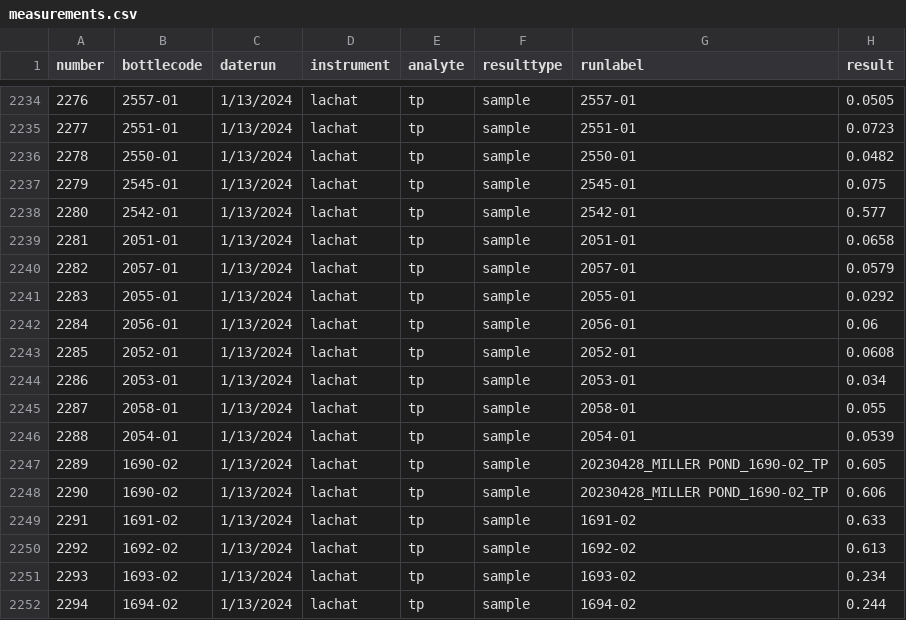
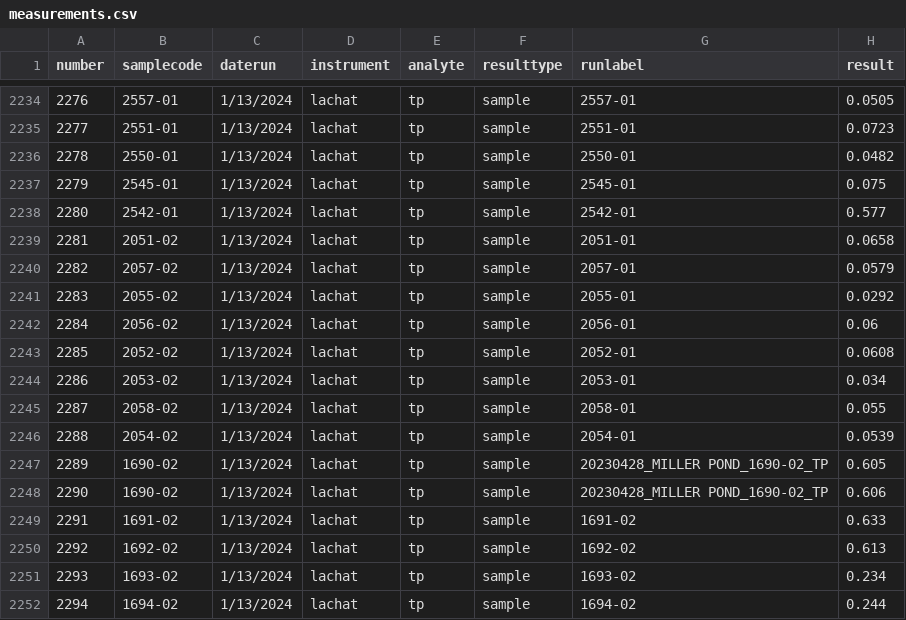
Before and after one commit to waterfolk/waterfolkdata, a CSV file: measurements.csv, drawn as a sheet; only a part is shown, gaps mark what is left out; the diff names each change by its address in the sheet, - before the commit and + after, or states it on an @@ line.

Commit message:
corrected measurements entries, e.g., 2056-01 to 2056-02, which had been incorrectly entered

```diff
--- a/measurements.csv
+++ b/measurements.csv
-B1: bottlecode
+B1: samplecode
-B2239 (samplecode): 2051-01
+B2239 (samplecode): 2051-02
-B2240 (samplecode): 2057-01
+B2240 (samplecode): 2057-02
-B2241 (samplecode): 2055-01
+B2241 (samplecode): 2055-02
-B2242 (samplecode): 2056-01
+B2242 (samplecode): 2056-02
-B2243 (samplecode): 2052-01
+B2243 (samplecode): 2052-02
-B2244 (samplecode): 2053-01
+B2244 (samplecode): 2053-02
-B2245 (samplecode): 2058-01
+B2245 (samplecode): 2058-02
-B2246 (samplecode): 2054-01
+B2246 (samplecode): 2054-02
```
